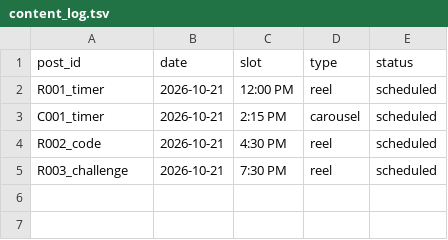
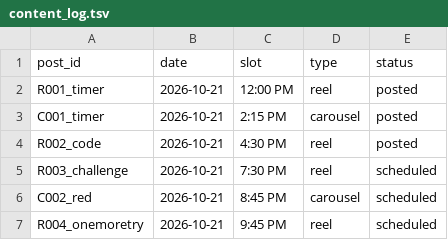
Before and after one commit to shaunmcm/Shaun, a TSV file: iz/content_log.tsv, drawn as a sheet.

```diff
--- a/iz/content_log.tsv
+++ b/iz/content_log.tsv
@@ -1,5 +1,7 @@
 post_id	date	slot	type	status
-R001_timer	2026-10-21	12:00 PM	reel	scheduled
-C001_timer	2026-10-21	2:15 PM	carousel	scheduled
-R002_code	2026-10-21	4:30 PM	reel	scheduled
+R001_timer	2026-10-21	12:00 PM	reel	posted
+C001_timer	2026-10-21	2:15 PM	carousel	posted
+R002_code	2026-10-21	4:30 PM	reel	posted
 R003_challenge	2026-10-21	7:30 PM	reel	scheduled
+C002_red	2026-10-21	8:45 PM	carousel	scheduled
+R004_onemoretry	2026-10-21	9:45 PM	reel	scheduled
```
Also changed, not shown: 12 other files.
